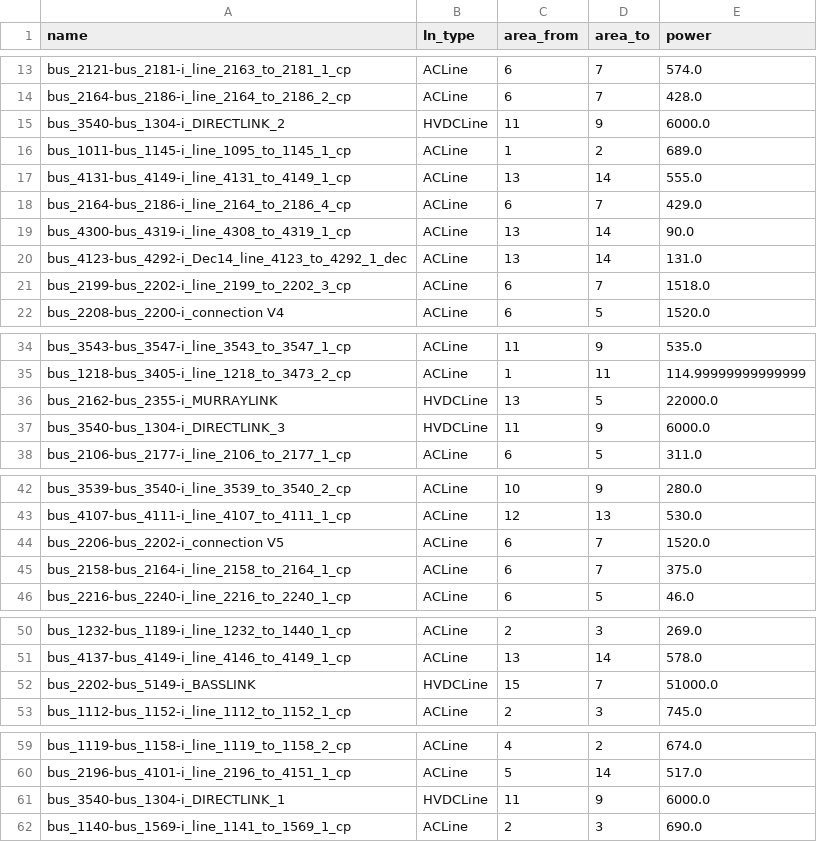
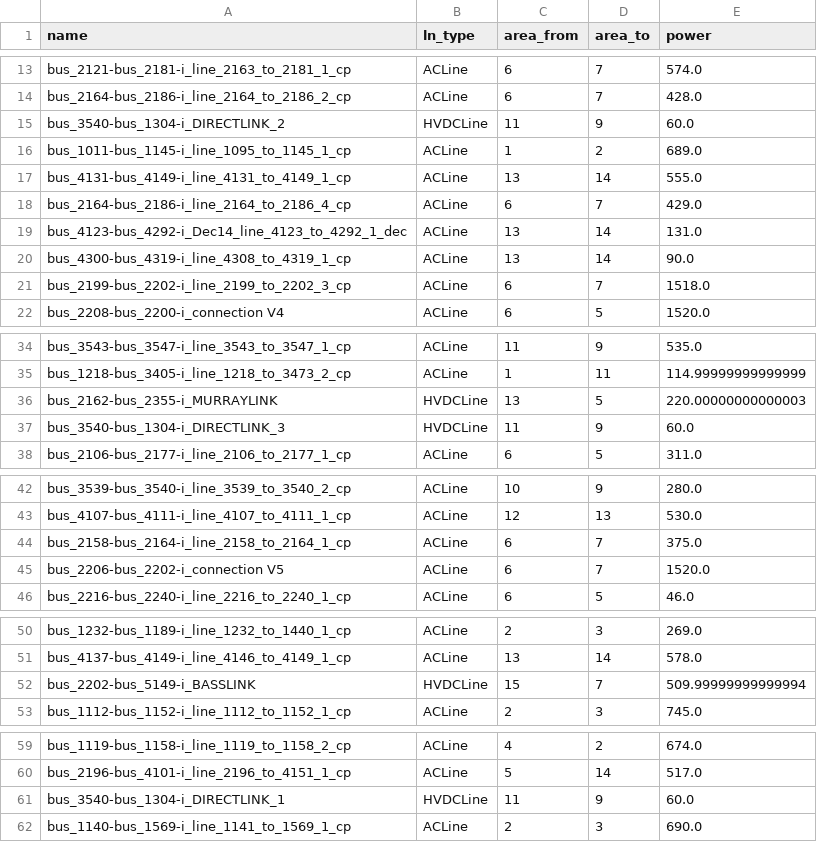
Before and after one commit to csiro/ensys-iPASA.jl, a CSV file: data/output/pras_lines_LT_BASE.csv, drawn as a sheet; only a part is shown, gaps mark what is left out.

```diff
--- a/data/output/pras_lines_LT_BASE.csv
+++ b/data/output/pras_lines_LT_BASE.csv
@@ -14,3 +14,3 @@ bus_2121-bus_2181-i_line_2163_to_2181_1_cp,ACLine,6,7,574.0
 bus_2164-bus_2186-i_line_2164_to_2186_2_cp,ACLine,6,7,428.0
-bus_3540-bus_1304-i_DIRECTLINK_2,HVDCLine,11,9,6000.0
+bus_3540-bus_1304-i_DIRECTLINK_2,HVDCLine,11,9,60.0
 bus_1011-bus_1145-i_line_1095_to_1145_1_cp,ACLine,1,2,689.0
@@ -18,4 +18,4 @@ bus_4131-bus_4149-i_line_4131_to_4149_1_cp,ACLine,13,14,555.0
 bus_2164-bus_2186-i_line_2164_to_2186_4_cp,ACLine,6,7,429.0
+bus_4123-bus_4292-i_Dec14_line_4123_to_4292_1_dec,ACLine,13,14,131.0
 bus_4300-bus_4319-i_line_4308_to_4319_1_cp,ACLine,13,14,90.0
-bus_4123-bus_4292-i_Dec14_line_4123_to_4292_1_dec,ACLine,13,14,131.0
 bus_2199-bus_2202-i_line_2199_to_2202_3_cp,ACLine,6,7,1518.0
@@ -35,4 +35,4 @@ bus_3543-bus_3547-i_line_3543_to_3547_1_cp,ACLine,11,9,535.0
 bus_1218-bus_3405-i_line_1218_to_3473_2_cp,ACLine,1,11,114.99999999999999
-bus_2162-bus_2355-i_MURRAYLINK,HVDCLine,13,5,22000.0
-bus_3540-bus_1304-i_DIRECTLINK_3,HVDCLine,11,9,6000.0
+bus_2162-bus_2355-i_MURRAYLINK,HVDCLine,13,5,220.00000000000003
+bus_3540-bus_1304-i_DIRECTLINK_3,HVDCLine,11,9,60.0
 bus_2106-bus_2177-i_line_2106_to_2177_1_cp,ACLine,6,5,311.0
@@ -43,4 +43,4 @@ bus_3539-bus_3540-i_line_3539_to_3540_2_cp,ACLine,10,9,280.0
 bus_4107-bus_4111-i_line_4107_to_4111_1_cp,ACLine,12,13,530.0
+bus_2158-bus_2164-i_line_2158_to_2164_1_cp,ACLine,6,7,375.0
 bus_2206-bus_2202-i_connection V5,ACLine,6,7,1520.0
-bus_2158-bus_2164-i_line_2158_to_2164_1_cp,ACLine,6,7,375.0
 bus_2216-bus_2240-i_line_2216_to_2240_1_cp,ACLine,6,5,46.0
@@ -51,3 +51,3 @@ bus_1232-bus_1189-i_line_1232_to_1440_1_cp,ACLine,2,3,269.0
 bus_4137-bus_4149-i_line_4146_to_4149_1_cp,ACLine,13,14,578.0
-bus_2202-bus_5149-i_BASSLINK,HVDCLine,15,7,51000.0
+bus_2202-bus_5149-i_BASSLINK,HVDCLine,15,7,509.99999999999994
 bus_1112-bus_1152-i_line_1112_to_1152_1_cp,ACLine,2,3,745.0
@@ -60,3 +60,3 @@ bus_1119-bus_1158-i_line_1119_to_1158_2_cp,ACLine,4,2,674.0
 bus_2196-bus_4101-i_line_2196_to_4151_1_cp,ACLine,5,14,517.0
-bus_3540-bus_1304-i_DIRECTLINK_1,HVDCLine,11,9,6000.0
+bus_3540-bus_1304-i_DIRECTLINK_1,HVDCLine,11,9,60.0
 bus_1140-bus_1569-i_line_1141_to_1569_1_cp,ACLine,2,3,690.0
```
Also changed, not shown: data/sc_data/future_gen_pp.csv, 15 other files.
